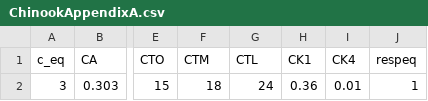
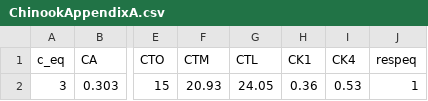
Before and after one commit to ReservoirWebs/GrowChinook, a CSV file: ChinookAppendixA.csv, drawn as a sheet; only a part is shown, gaps mark what is left out; the diff names each change by its address in the sheet, - before the commit and + after, or states it on an @@ line.

```diff
--- a/ChinookAppendixA.csv
+++ b/ChinookAppendixA.csv
-F2 (CTM): 18
+F2 (CTM): 20.93
-G2 (CTL): 24
+G2 (CTL): 24.05
-I2 (CK4): 0.01
+I2 (CK4): 0.53
```
Also changed, not shown: 44 other files.
